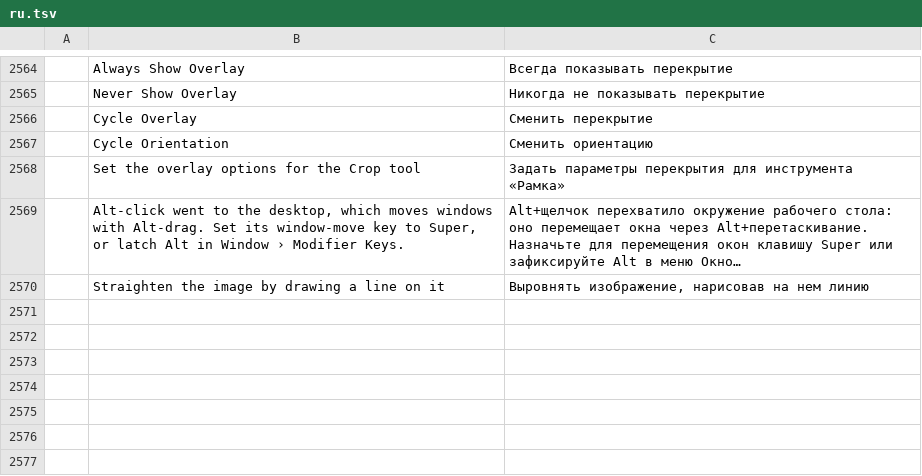
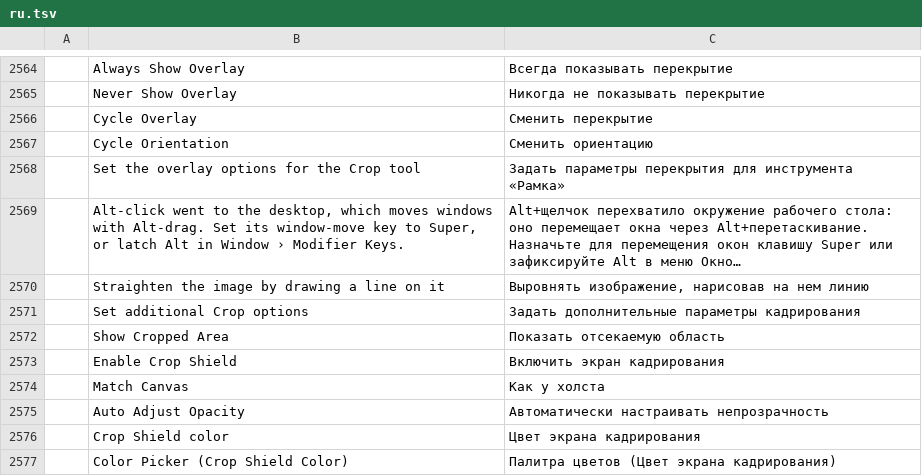
Before and after one commit to treeforjs/photocraft, a TSV file: crates/ui-egui/src/i18n/ru.tsv, drawn as a sheet; only a part is shown, gaps mark what is left out; long unchanged cells end in …; the diff names each change by its address in the sheet, - before the commit and + after, or states it on an @@ line.

Commit message:
Crop tool: Show Cropped Area (H) and Crop Shield colour/opacity options (#1919) (#2128)
The Crop options bar gets Photoshop's gear menu (Set additional Crop options): Show Cropped Area
(H toggles it while the Crop tool shows a box; off hides everything outside the box behind the
canvas colour) and Enable Crop Shield with Color (Match Canvas, the pasteboard colour, or Custom…,
which opens the Color Picker), Opacity (default 75 %) and Auto Adjust Opacity (half the opacity
while the box is dragged). The shield used to be a fixed black at about 51 %. The options persist in
ToolOptions.crop_shield (older settings get Photoshop's defaults; a stray opacity is clamped) and
ui.set takes cropShield. Classic Mode and Auto Center Preview are left out: PhotoCraft always crops
in Classic Mode.

```diff
--- a/crates/ui-egui/src/i18n/ru.tsv
+++ b/crates/ui-egui/src/i18n/ru.tsv
+row 2571:  | Set additional Crop options | Задать дополнительные параметры кадрирования
+row 2572:  | Show Cropped Area | Показать отсекаемую область
+row 2573:  | Enable Crop Shield | Включить экран кадрирования
+row 2574:  | Match Canvas | Как у холста
+row 2575:  | Auto Adjust Opacity | Автоматически настраивать непрозрачность
+row 2576:  | Crop Shield color | Цвет экрана кадрирования
+row 2577:  | Color Picker (Crop Shield Color) | Палитра цветов (Цвет экрана кадрирования)
```
Also changed, not shown: crates/ui-egui/src/i18n/de.tsv, crates/ui-egui/src/i18n/el.tsv, 25 other files.
